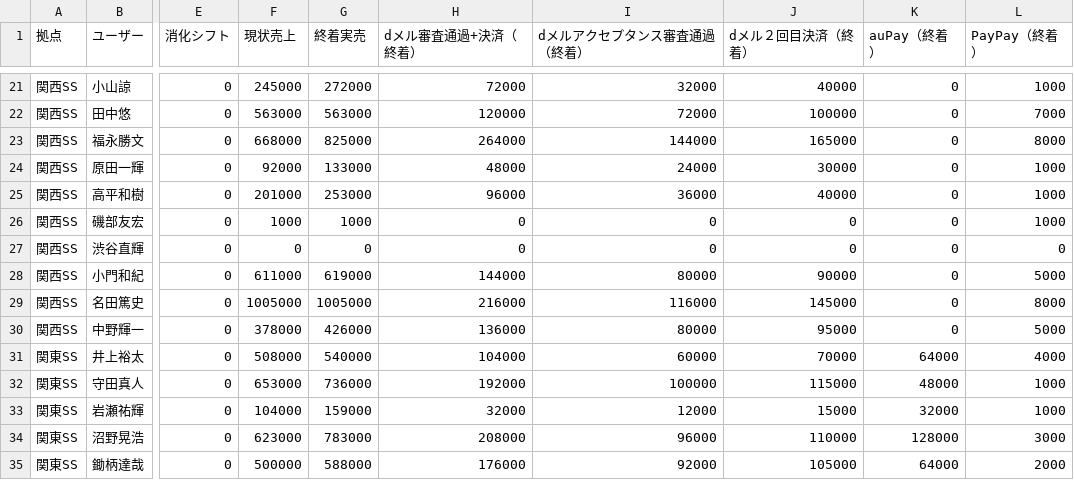
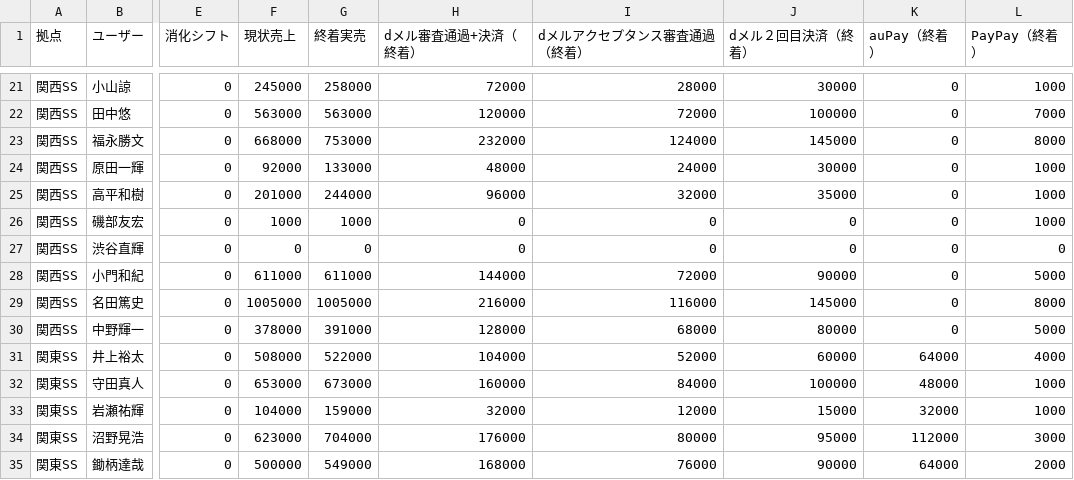
Before and after one commit to kou1203/matter, a CSV file: 評価売資料2022-12-27 00:00:00 +0900.csv, drawn as a sheet; only a part is shown, gaps mark what is left out; the diff covers the shown part only; the diff names each change by its address in the sheet, - before the commit and + after, or states it on an @@ line.

```diff
--- a/評価売資料2022-12-27 00:00:00 +0900.csv
+++ b/評価売資料2022-12-27 00:00:00 +0900.csv
-G21 (終着実売): 272000
+G21 (終着実売): 258000
-I21 (dメルアクセプタンス審査通過（終着）): 32000
+I21 (dメルアクセプタンス審査通過（終着）): 28000
-J21 (dメル２回目決済（終着）): 40000
+J21 (dメル２回目決済（終着）): 30000
-G23 (終着実売): 825000
+G23 (終着実売): 753000
-H23 (dメル審査通過+決済（終着）): 264000
+H23 (dメル審査通過+決済（終着）): 232000
-I23 (dメルアクセプタンス審査通過（終着）): 144000
+I23 (dメルアクセプタンス審査通過（終着）): 124000
-J23 (dメル２回目決済（終着）): 165000
+J23 (dメル２回目決済（終着）): 145000
-G25 (終着実売): 253000
+G25 (終着実売): 244000
-I25 (dメルアクセプタンス審査通過（終着）): 36000
+I25 (dメルアクセプタンス審査通過（終着）): 32000
-J25 (dメル２回目決済（終着）): 40000
+J25 (dメル２回目決済（終着）): 35000
-G28 (終着実売): 619000
+G28 (終着実売): 611000
-I28 (dメルアクセプタンス審査通過（終着）): 80000
+I28 (dメルアクセプタンス審査通過（終着）): 72000
-G30 (終着実売): 426000
+G30 (終着実売): 391000
-H30 (dメル審査通過+決済（終着）): 136000
+H30 (dメル審査通過+決済（終着）): 128000
-I30 (dメルアクセプタンス審査通過（終着）): 80000
+I30 (dメルアクセプタンス審査通過（終着）): 68000
-J30 (dメル２回目決済（終着）): 95000
+J30 (dメル２回目決済（終着）): 80000
-G31 (終着実売): 540000
+G31 (終着実売): 522000
-I31 (dメルアクセプタンス審査通過（終着）): 60000
+I31 (dメルアクセプタンス審査通過（終着）): 52000
-J31 (dメル２回目決済（終着）): 70000
+J31 (dメル２回目決済（終着）): 60000
-G32 (終着実売): 736000
+G32 (終着実売): 673000
-H32 (dメル審査通過+決済（終着）): 192000
+H32 (dメル審査通過+決済（終着）): 160000
-I32 (dメルアクセプタンス審査通過（終着）): 100000
+I32 (dメルアクセプタンス審査通過（終着）): 84000
-J32 (dメル２回目決済（終着）): 115000
+J32 (dメル２回目決済（終着）): 100000
-G34 (終着実売): 783000
+G34 (終着実売): 704000
-H34 (dメル審査通過+決済（終着）): 208000
+H34 (dメル審査通過+決済（終着）): 176000
-I34 (dメルアクセプタンス審査通過（終着）): 96000
+I34 (dメルアクセプタンス審査通過（終着）): 80000
-J34 (dメル２回目決済（終着）): 110000
+J34 (dメル２回目決済（終着）): 95000
-K34 (auPay（終着）): 128000
+K34 (auPay（終着）): 112000
-G35 (終着実売): 588000
+G35 (終着実売): 549000
-H35 (dメル審査通過+決済（終着）): 176000
+H35 (dメル審査通過+決済（終着）): 168000
-I35 (dメルアクセプタンス審査通過（終着）): 92000
+I35 (dメルアクセプタンス審査通過（終着）): 76000
-J35 (dメル２回目決済（終着）): 105000
+J35 (dメル２回目決済（終着）): 90000
```
Also changed, not shown: 65 edited cells elsewhere in this file, dメル実売資料2022-12-27.csv, 16 other files.
